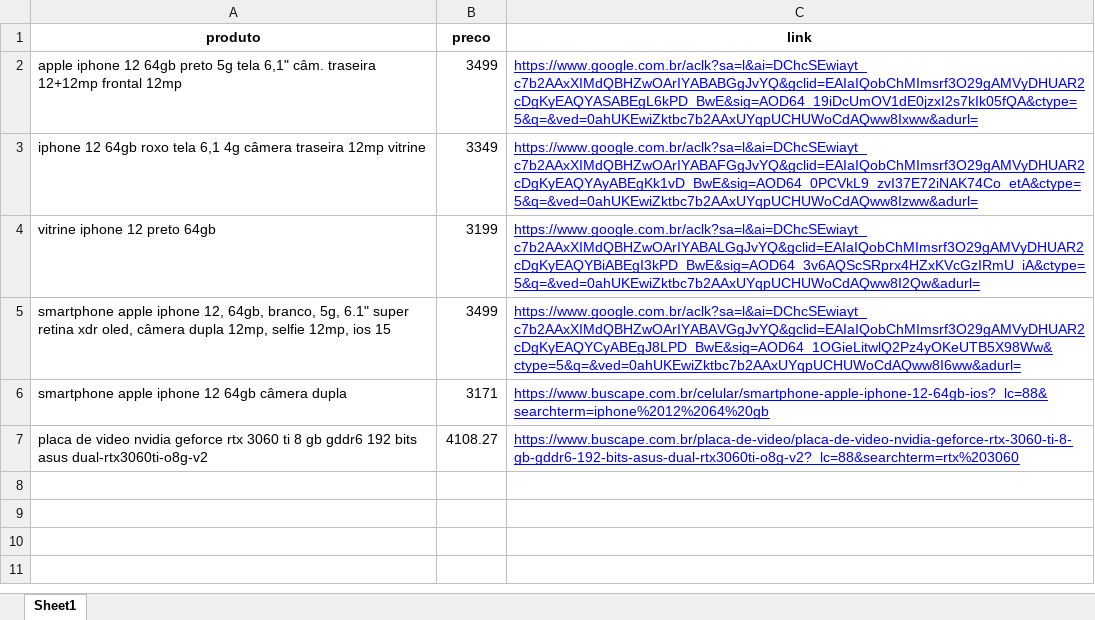
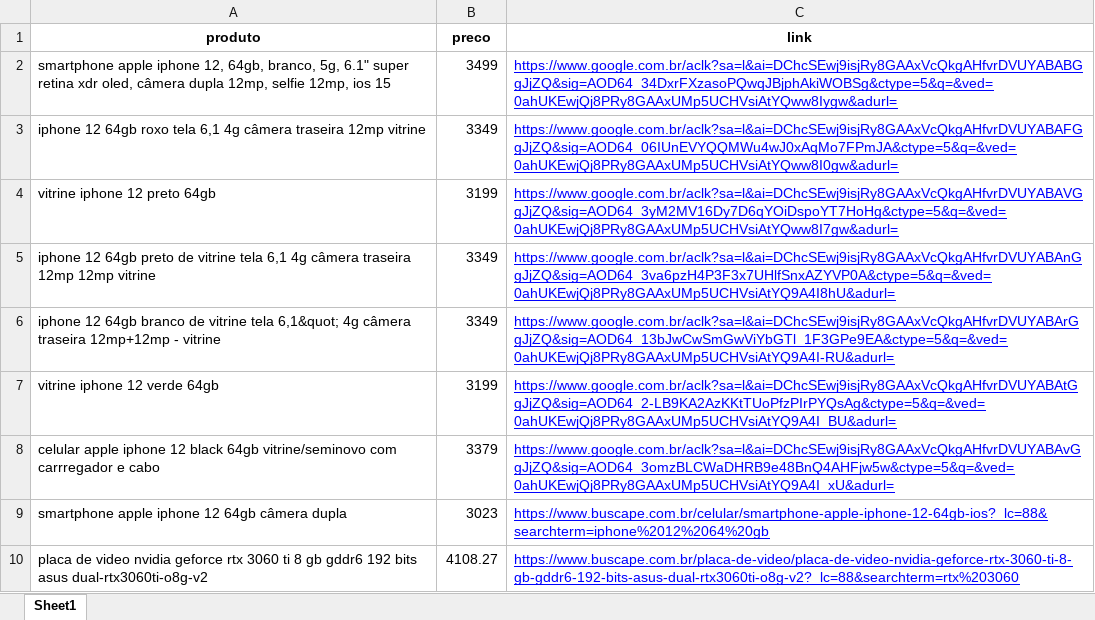
Before and after one commit to gsoaresdz/automacao-web-busca-de-precos, an Excel workbook: Ofertas.xlsx, sheet Sheet1, drawn as a sheet; values as stored, in another font and other column widths than the file's, no borders; removed rows and columns are numbered as before the commit, all else as after; the diff names each change by its address in the sheet, - before the commit and + after, or states it on an @@ line.

```diff
--- a/Ofertas.xlsx (sheet Sheet1)
+++ b/Ofertas.xlsx (sheet Sheet1)
-A2 (produto): apple iphone 12 64gb preto 5g tela 6,1" câm. traseira 12+12mp frontal 12mp
+A2 (produto): smartphone apple iphone 12, 64gb, branco, 5g, 6.1" super retina xdr oled, câmera dupla 12mp, selfie 12mp, ios 15
-C2 (link): https://www.google.com.br/aclk?sa=l&ai=DChcSEwiayt_c7b2AAxXIMdQBHZwOArIYABABGgJvYQ&gclid=EAIaIQobChMImsrf3O29gAMVyDHUAR2cDgKyEAQYASABEgL6kPD_BwE&sig=AOD64_19iDcUmOV1dE0jzxI2s7kIk05fQA&ctype=5&q=&ved=0ahUKEwiZktbc7b2AAxUYqpUCHUWoCdAQww8Ixww&adurl=
+C2 (link): https://www.google.com.br/aclk?sa=l&ai=DChcSEwj9isjRy8GAAxVcQkgAHfvrDVUYABABGgJjZQ&sig=AOD64_34DxrFXzasoPQwqJBjphAkiWOBSg&ctype=5&q=&ved=0ahUKEwjQj8PRy8GAAxUMp5UCHVsiAtYQww8Iygw&adurl=
-C3 (link): https://www.google.com.br/aclk?sa=l&ai=DChcSEwiayt_c7b2AAxXIMdQBHZwOArIYABAFGgJvYQ&gclid=EAIaIQobChMImsrf3O29gAMVyDHUAR2cDgKyEAQYAyABEgKk1vD_BwE&sig=AOD64_0PCVkL9_zvI37E72iNAK74Co_etA&ctype=5&q=&ved=0ahUKEwiZktbc7b2AAxUYqpUCHUWoCdAQww8Izww&adurl=
+C3 (link): https://www.google.com.br/aclk?sa=l&ai=DChcSEwj9isjRy8GAAxVcQkgAHfvrDVUYABAFGgJjZQ&sig=AOD64_06IUnEVYQQMWu4wJ0xAqMo7FPmJA&ctype=5&q=&ved=0ahUKEwjQj8PRy8GAAxUMp5UCHVsiAtYQww8I0gw&adurl=
-C4 (link): https://www.google.com.br/aclk?sa=l&ai=DChcSEwiayt_c7b2AAxXIMdQBHZwOArIYABALGgJvYQ&gclid=EAIaIQobChMImsrf3O29gAMVyDHUAR2cDgKyEAQYBiABEgI3kPD_BwE&sig=AOD64_3v6AQScSRprx4HZxKVcGzIRmU_iA&ctype=5&q=&ved=0ahUKEwiZktbc7b2AAxUYqpUCHUWoCdAQww8I2Qw&adurl=
+C4 (link): https://www.google.com.br/aclk?sa=l&ai=DChcSEwj9isjRy8GAAxVcQkgAHfvrDVUYABAVGgJjZQ&sig=AOD64_3yM2MV16Dy7D6qYOiDspoYT7HoHg&ctype=5&q=&ved=0ahUKEwjQj8PRy8GAAxUMp5UCHVsiAtYQww8I7gw&adurl=
-row 5: smartphone apple iphone 12, 64gb, branco, 5g, 6.1" super retina xdr oled, câmera dupla 12mp, selfie 12mp, ios 15 | 3499 | https://www.google.com.br/aclk?sa=l&ai=DChcSEwiayt_c7b2AAxXIMdQBHZwOArIYABAVGgJvYQ&gclid=EAIaIQobChMImsrf3O29gAMVyDHUAR2cDgKyEAQYCyABEgJ8LPD_BwE&sig=AOD64_1OGieLitwlQ2Pz4yOKeUTB5X98Ww&ctype=5&q=&ved=0ahUKEwiZktbc7b2AAxUYqpUCHUWoCdAQww8I6ww&adurl=
+row 5: iphone 12 64gb preto de vitrine tela 6,1 4g câmera traseira 12mp 12mp vitrine | 3349 | https://www.google.com.br/aclk?sa=l&ai=DChcSEwj9isjRy8GAAxVcQkgAHfvrDVUYABAnGgJjZQ&sig=AOD64_3va6pzH4P3F3x7UHlfSnxAZYVP0A&ctype=5&q=&ved=0ahUKEwjQj8PRy8GAAxUMp5UCHVsiAtYQ9A4I8hU&adurl=
+row 6: iphone 12 64gb branco de vitrine tela 6,1&quot; 4g câmera traseira 12mp+12mp - vitrine | 3349 | https://www.google.com.br/aclk?sa=l&ai=DChcSEwj9isjRy8GAAxVcQkgAHfvrDVUYABArGgJjZQ&sig=AOD64_13bJwCwSmGwViYbGTl_1F3GPe9EA&ctype=5&q=&ved=0ahUKEwjQj8PRy8GAAxUMp5UCHVsiAtYQ9A4I-RU&adurl=
+row 7: vitrine iphone 12 verde 64gb | 3199 | https://www.google.com.br/aclk?sa=l&ai=DChcSEwj9isjRy8GAAxVcQkgAHfvrDVUYABAtGgJjZQ&sig=AOD64_2-LB9KA2AzKKtTUoPfzPIrPYQsAg&ctype=5&q=&ved=0ahUKEwjQj8PRy8GAAxUMp5UCHVsiAtYQ9A4I_BU&adurl=
+row 8: celular apple iphone 12 black 64gb vitrine/seminovo com carrregador e cabo | 3379 | https://www.google.com.br/aclk?sa=l&ai=DChcSEwj9isjRy8GAAxVcQkgAHfvrDVUYABAvGgJjZQ&sig=AOD64_3omzBLCWaDHRB9e48BnQ4AHFjw5w&ctype=5&q=&ved=0ahUKEwjQj8PRy8GAAxUMp5UCHVsiAtYQ9A4I_xU&adurl=
-B9 (preco): 3171
+B9 (preco): 3023
```
Also changed, not shown: 1 other file.
